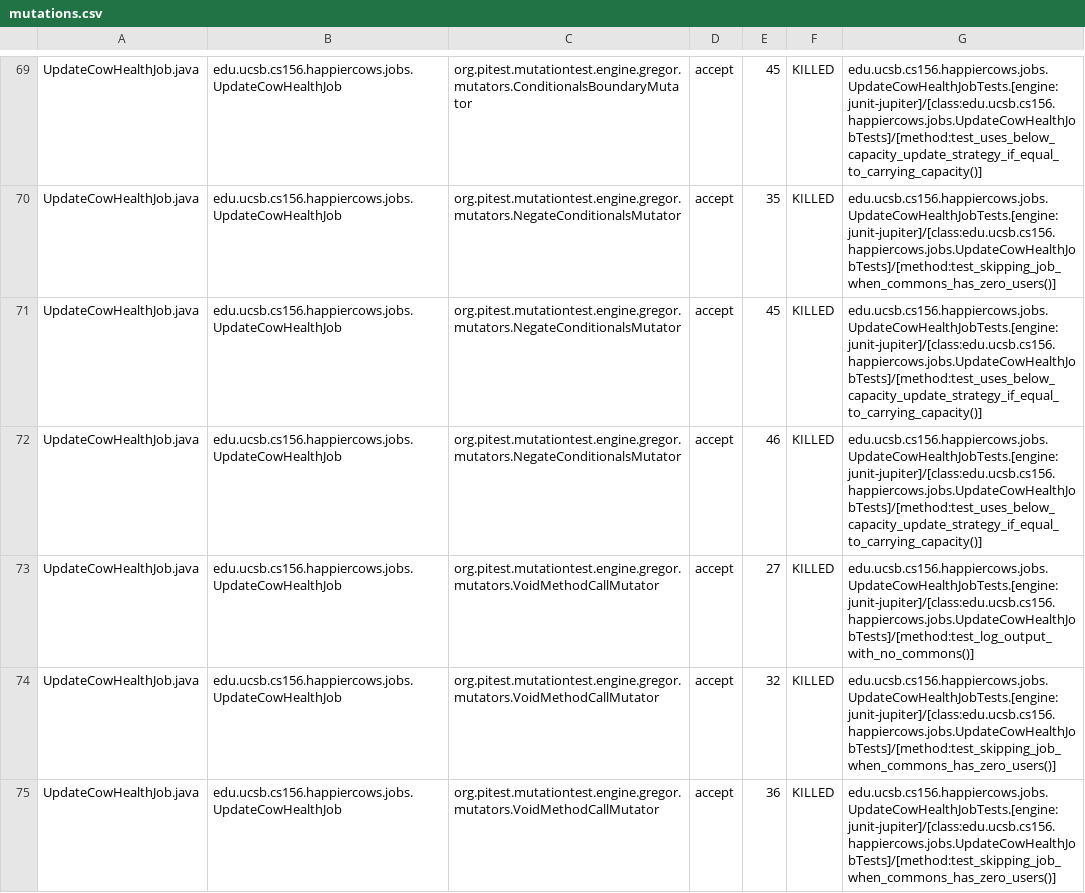
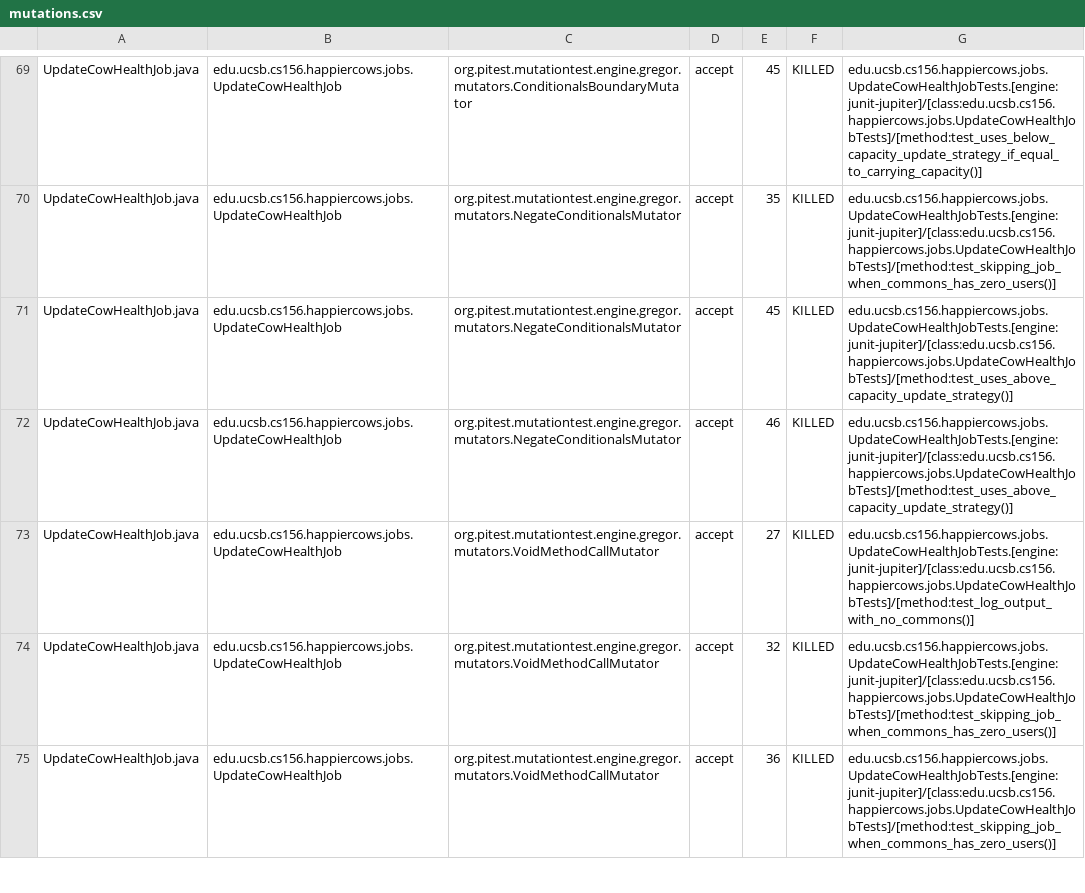
Before and after one commit to ucsb-cs156/proj-happycows, a CSV file: prs/46/pitest/mutations.csv, drawn as a sheet; only a part is shown, gaps mark what is left out; the diff covers the shown part only.

Commit message:
Deploying to gh-pages from @ ucsb-cs156/proj-happycows@176e669b3fa6e55193061663bc8bbe9278c1452a 🚀

```diff
--- a/prs/46/pitest/mutations.csv
+++ b/prs/46/pitest/mutations.csv
@@ -70,4 +70,4 @@ UpdateCowHealthJob.java,edu.ucsb.cs156.happiercows.jobs.UpdateCowHealthJob,org.p
 UpdateCowHealthJob.java,edu.ucsb.cs156.happiercows.jobs.UpdateCowHealthJob,org.pitest.mutationtest.engine.gregor.mutators.NegateConditionalsMutator,accept,35,KILLED,edu.ucsb.cs156.happiercows.jobs.UpdateCowHealthJobTests.[engine:junit-jupiter]/[class:edu.ucsb.cs156.happiercows.jobs.UpdateCowHealthJobTests]/[method:test_skipping_job_when_commons_has_zero_users()]
-UpdateCowHealthJob.java,edu.ucsb.cs156.happiercows.jobs.UpdateCowHealthJob,org.pitest.mutationtest.engine.gregor.mutators.NegateConditionalsMutator,accept,45,KILLED,edu.ucsb.cs156.happiercows.jobs.UpdateCowHealthJobTests.[engine:junit-jupiter]/[class:edu.ucsb.cs156.happiercows.jobs.UpdateCowHealthJobTests]/[method:test_uses_below_capacity_update_strategy_if_equal_to_carrying_capacity()]
-UpdateCowHealthJob.java,edu.ucsb.cs156.happiercows.jobs.UpdateCowHealthJob,org.pitest.mutationtest.engine.gregor.mutators.NegateConditionalsMutator,accept,46,KILLED,edu.ucsb.cs156.happiercows.jobs.UpdateCowHealthJobTests.[engine:junit-jupiter]/[class:edu.ucsb.cs156.happiercows.jobs.UpdateCowHealthJobTests]/[method:test_uses_below_capacity_update_strategy_if_equal_to_carrying_capacity()]
+UpdateCowHealthJob.java,edu.ucsb.cs156.happiercows.jobs.UpdateCowHealthJob,org.pitest.mutationtest.engine.gregor.mutators.NegateConditionalsMutator,accept,45,KILLED,edu.ucsb.cs156.happiercows.jobs.UpdateCowHealthJobTests.[engine:junit-jupiter]/[class:edu.ucsb.cs156.happiercows.jobs.UpdateCowHealthJobTests]/[method:test_uses_above_capacity_update_strategy()]
+UpdateCowHealthJob.java,edu.ucsb.cs156.happiercows.jobs.UpdateCowHealthJob,org.pitest.mutationtest.engine.gregor.mutators.NegateConditionalsMutator,accept,46,KILLED,edu.ucsb.cs156.happiercows.jobs.UpdateCowHealthJobTests.[engine:junit-jupiter]/[class:edu.ucsb.cs156.happiercows.jobs.UpdateCowHealthJobTests]/[method:test_uses_above_capacity_update_strategy()]
 UpdateCowHealthJob.java,edu.ucsb.cs156.happiercows.jobs.UpdateCowHealthJob,org.pitest.mutationtest.engine.gregor.mutators.VoidMethodCallMutator,accept,27,KILLED,edu.ucsb.cs156.happiercows.jobs.UpdateCowHealthJobTests.[engine:junit-jupiter]/[class:edu.ucsb.cs156.happiercows.jobs.UpdateCowHealthJobTests]/[method:test_log_output_with_no_commons()]
```
Also changed, not shown: 23 edited cells elsewhere in this file, 29 other files.
